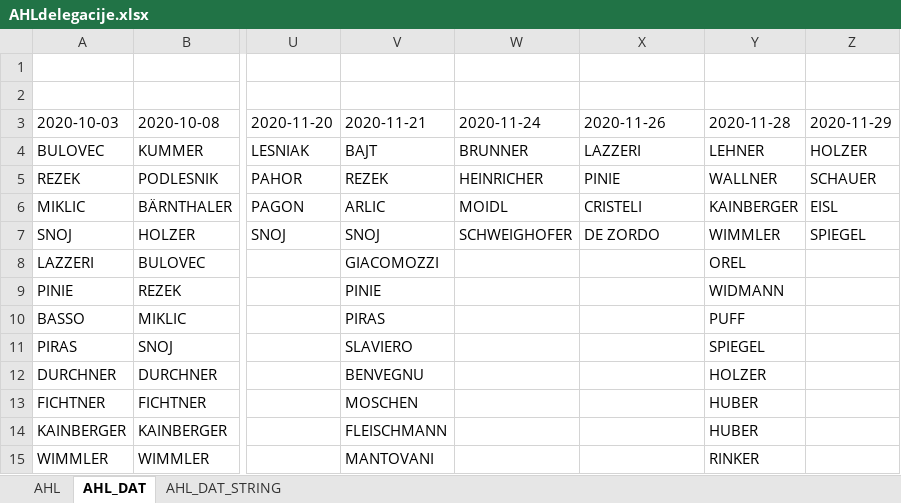
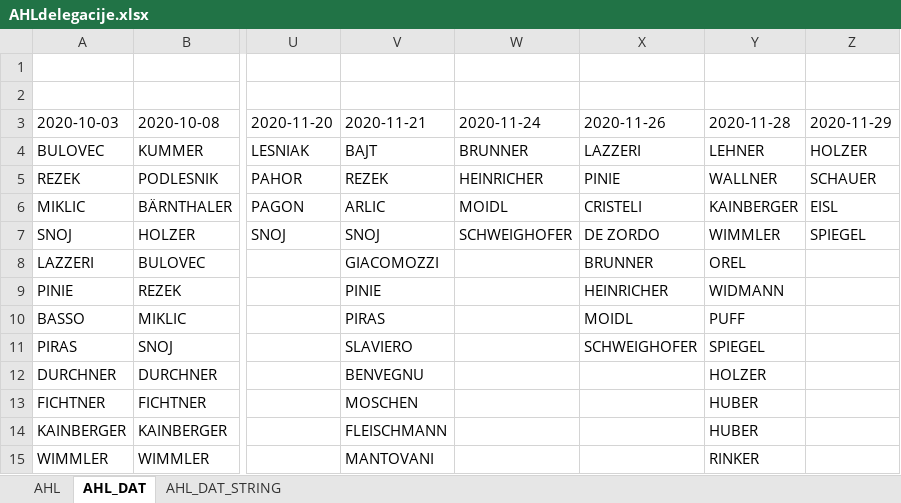
Before and after one commit to snojle23/delegacije, an Excel workbook: data/AHLdelegacije.xlsx, sheet AHL_DAT, drawn as a sheet; only a part is shown, gaps mark what is left out; values as stored, in another font and other column widths than the file's, no borders; the diff names each change by its address in the sheet, - before the commit and + after, or states it on an @@ line.

```diff
--- a/data/AHLdelegacije.xlsx (sheet AHL_DAT)
+++ b/data/AHLdelegacije.xlsx (sheet AHL_DAT)
-X8 (2020-11-26): (empty)
+X8 (2020-11-26): BRUNNER
-X9 (2020-11-26): (empty)
+X9 (2020-11-26): HEINRICHER
-X10 (2020-11-26): (empty)
+X10 (2020-11-26): MOIDL
-X11 (2020-11-26): (empty)
+X11 (2020-11-26): SCHWEIGHOFER
```
Also changed, not shown: sheet AHL, sheet AHL_DAT_STRING, data/ICEHLdelegacije.xlsx, 2 other files.
